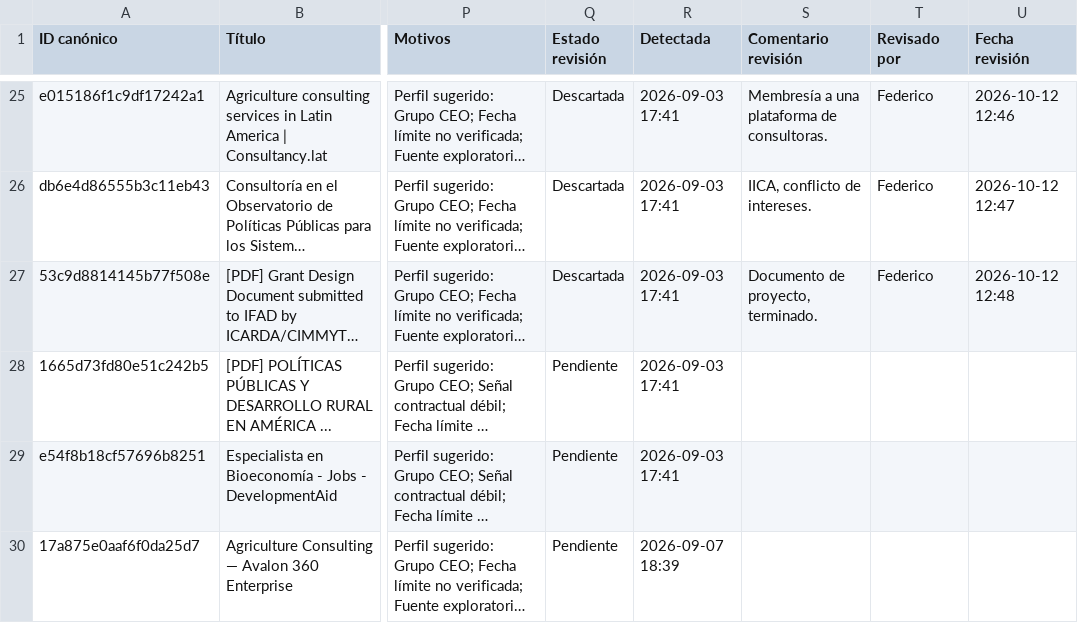
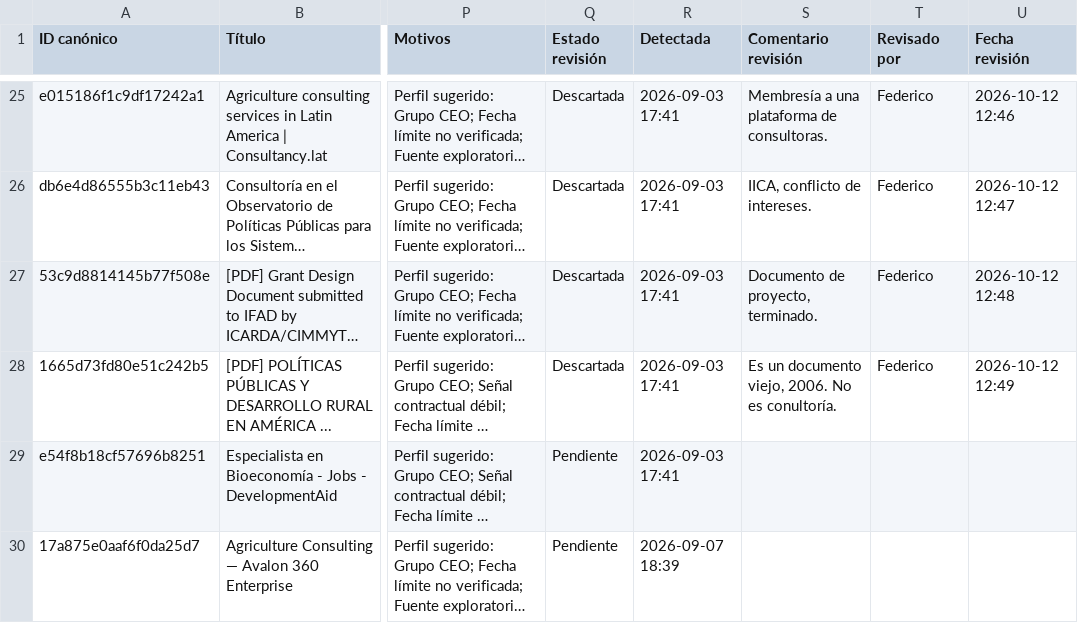
Before and after one commit to fedevillarreal78-hub/ceo-consultorias, a CSV file: candidatos_revision.csv, drawn as a sheet; only a part is shown, gaps mark what is left out; long unchanged cells end in …; the diff names each change by its address in the sheet, - before the commit and + after, or states it on an @@ line.

Commit message:
Revisión de candidato: Descartar (2026-10-12 12:49)

```diff
--- a/candidatos_revision.csv
+++ b/candidatos_revision.csv
-Q28 (Estado revisión): Pendiente
+Q28 (Estado revisión): Descartada
-S28 (Comentario revisión): (empty)
+S28 (Comentario revisión): Es un documento viejo, 2006. No es conultoría.
-T28 (Revisado por): (empty)
+T28 (Revisado por): Federico
-U28 (Fecha revisión): (empty)
+U28 (Fecha revisión): 2026-10-12 12:49
```
